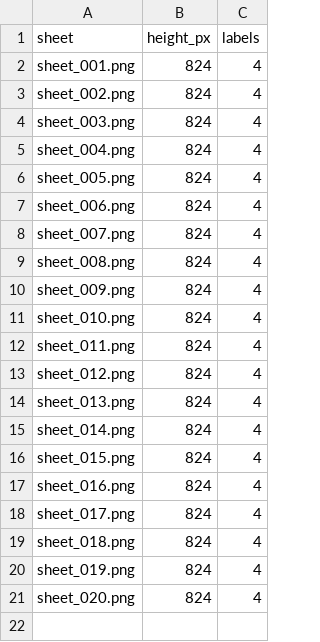
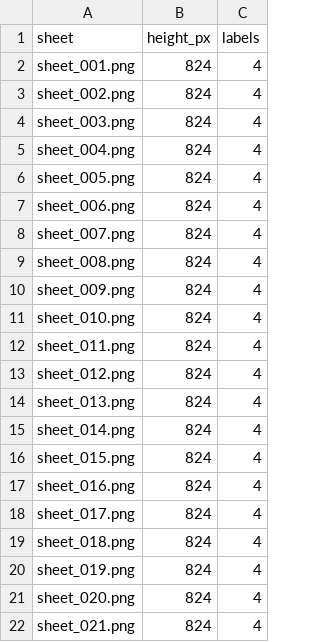
Before and after one commit to thibserot/electronics-catalog, a CSV file: docs/components/stickers/sheets.csv, drawn as a sheet.

```diff
--- a/docs/components/stickers/sheets.csv
+++ b/docs/components/stickers/sheets.csv
@@ -21 +21,2 @@ sheet_019.png,824,4
 sheet_020.png,824,4
+sheet_021.png,824,4
```
Also changed, not shown: docs/components/stickers/index.csv, docs/components/stickers/sheet_positions.csv, 35 other files.
